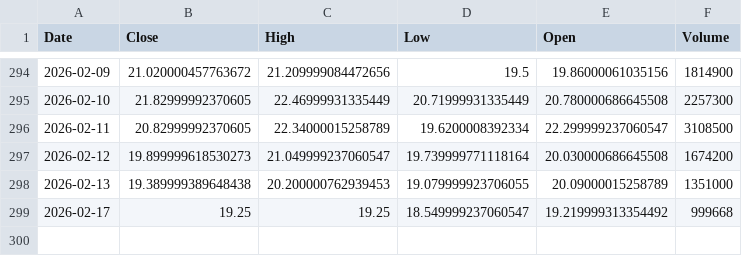
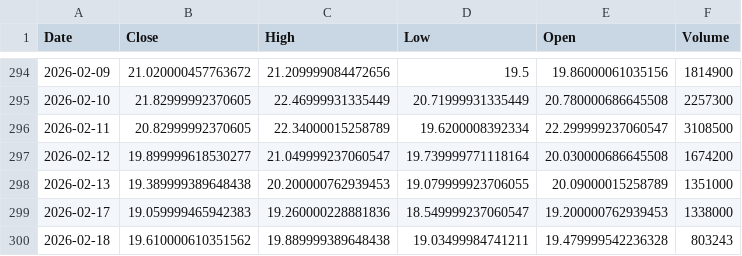
Before and after one commit to Stell0/financealerts, a CSV file: data/CSIQ.csv, drawn as a sheet; only a part is shown, gaps mark what is left out.

```diff
--- a/data/CSIQ.csv
+++ b/data/CSIQ.csv
@@ -296,4 +296,5 @@ Date,Close,High,Low,Open,Volume
 2026-02-11,20.82999992370605,22.34000015258789,19.6200008392334,22.299999237060547,3108500
-2026-02-12,19.899999618530273,21.049999237060547,19.739999771118164,20.030000686645508,1674200
+2026-02-12,19.899999618530277,21.049999237060547,19.739999771118164,20.030000686645508,1674200
 2026-02-13,19.389999389648438,20.200000762939453,19.079999923706055,20.09000015258789,1351000
-2026-02-17,19.25,19.25,18.549999237060547,19.219999313354492,999668
+2026-02-17,19.059999465942383,19.260000228881836,18.549999237060547,19.200000762939453,1338000
+2026-02-18,19.610000610351562,19.889999389648438,19.03499984741211,19.479999542236328,803243
```
Also changed, not shown: data/ABCL.csv, data/AMZN.csv, 57 other files.
